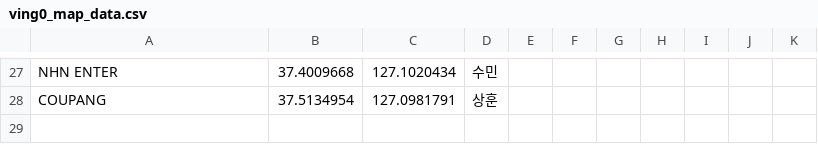
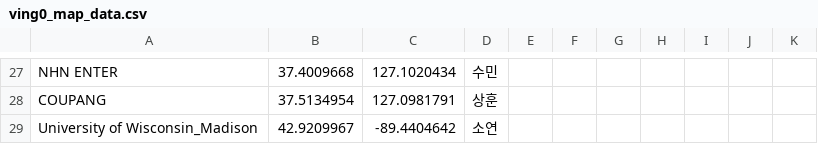
Before and after one commit to kai4th/ving0mafia, a CSV file: app/src/main/assets/ving0_map_data.csv, drawn as a sheet; only a part is shown, gaps mark what is left out; the diff names each change by its address in the sheet, - before the commit and + after, or states it on an @@ line.

```diff
--- a/app/src/main/assets/ving0_map_data.csv
+++ b/app/src/main/assets/ving0_map_data.csv
+row 29: University of Wisconsin_Madison | 42.9209967 | -89.4404642 | 소연
```
Also changed, not shown: 2 other files.
